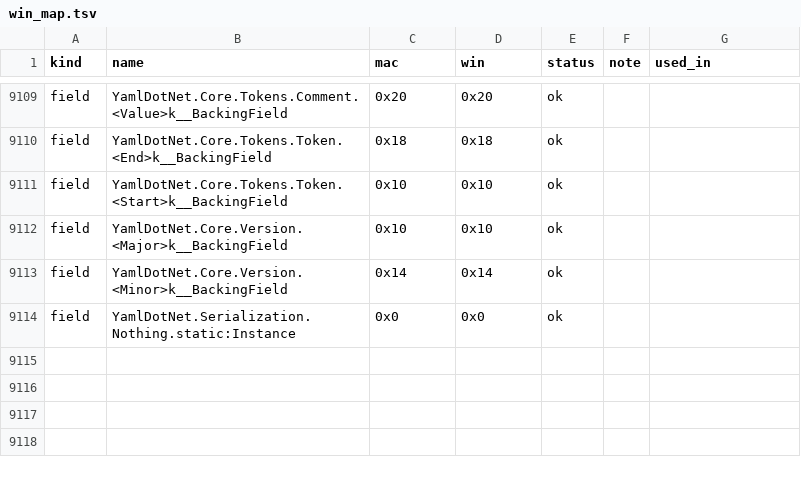
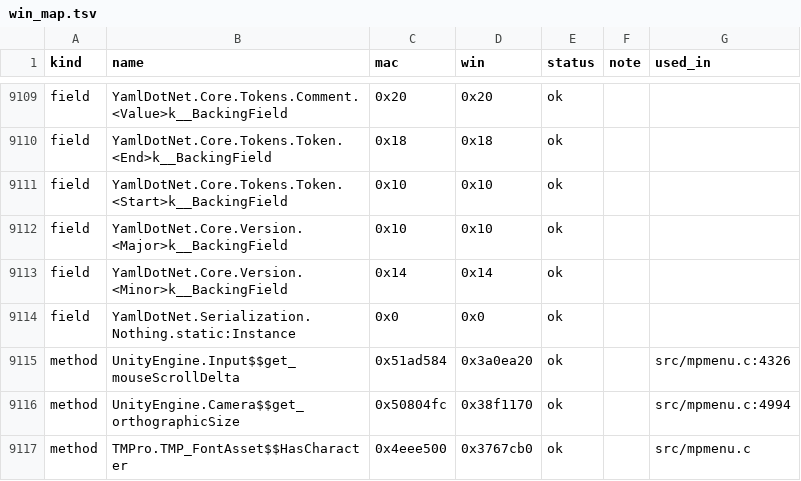
Before and after one commit to AmfiLogos/ds_multiplayer, a TSV file: win/win_map.tsv, drawn as a sheet; only a part is shown, gaps mark what is left out; the diff names each change by its address in the sheet, - before the commit and + after, or states it on an @@ line.

Commit message:
chatfix (v0.1.21 A1-A7): chat on its own canvas above game windows, in every session scene; wrapped rows with measured heights; no camera zoom under the chat; game-font coverage for UTF-8
- A6/A7: overlay canvas DSMP_Chat (DontDestroyOnLoad, sorting 32030: above Teams/panel, under tooltips/notices),
  shown whenever a session client exists (connecting, guest waiting, lobby, loading, world); Enter opens it in the
  lobby/Esc menu; Escape while typing closes only the chat
- A1/A2/A3: chat texts out of the text fit, wrapped, rows stacked bottom-up by measured height, no margins
- A4: Input.get_mouseScrollDelta reads 0 for the game while the pointer is over the chat (camera zoom on Mac and
  Windows); the chat reads the wheel through the icall
- A5: per-line font from the game's fonts via the public TMP_FontAsset.HasCharacter; '?' for characters no game font
  has (emoji); 200-byte wire limit enforced in the field on a whole character
- rig_sock jstr decodes \uXXXX; test ext/chatfix/chat_pair.py (fails on v0.1.20)

```diff
--- a/win/win_map.tsv
+++ b/win/win_map.tsv
+row 9115: method | UnityEngine.Input$$get_mouseScrollDelta | 0x51ad584 | 0x3a0ea20 | ok |  | src/mpmenu.c:4326
+row 9116: method | UnityEngine.Camera$$get_orthographicSize | 0x50804fc | 0x38f1170 | ok |  | src/mpmenu.c:4994
+row 9117: method | TMPro.TMP_FontAsset$$HasCharacter | 0x4eee500 | 0x3767cb0 | ok |  | src/mpmenu.c
```
Also changed, not shown: win/inline_audit.tsv, 6 other files.
